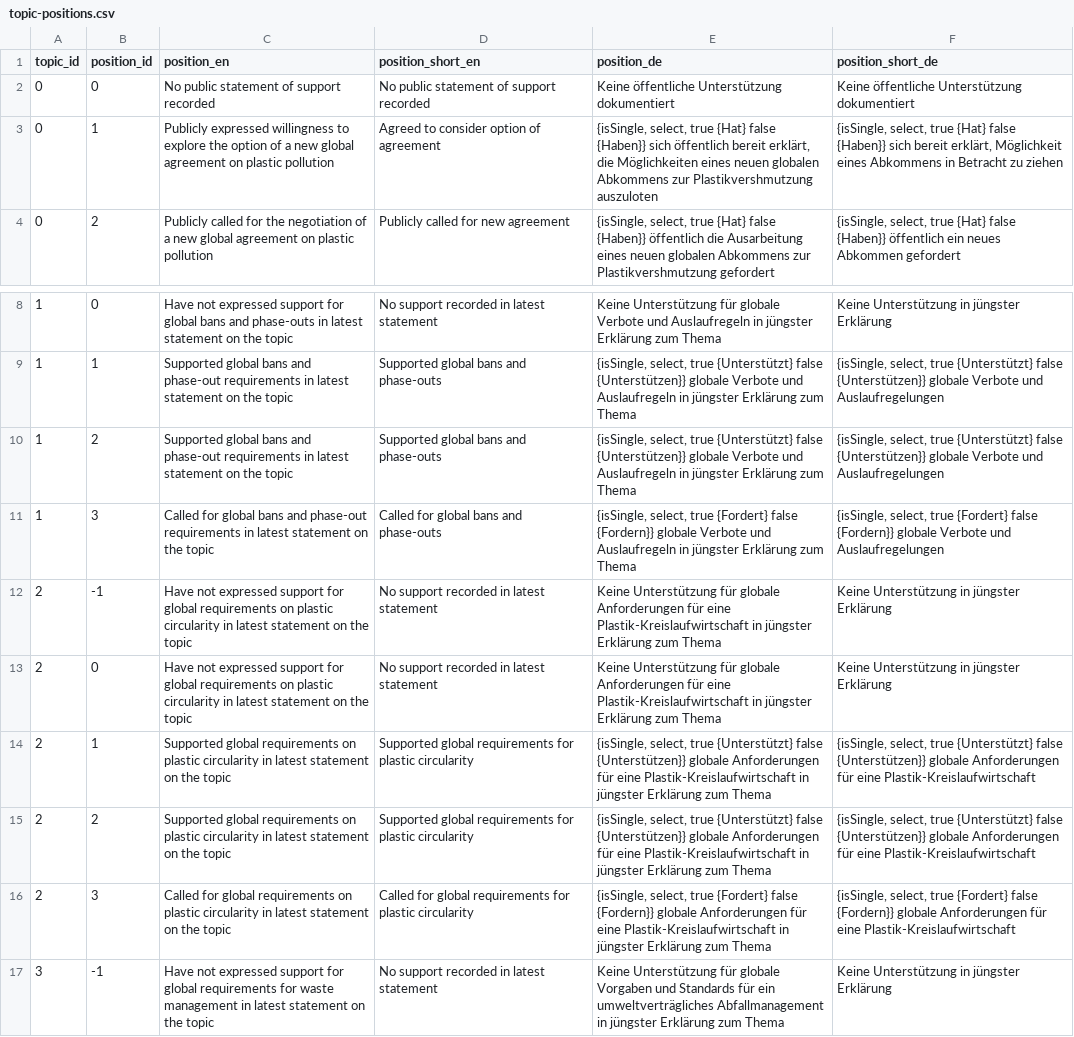
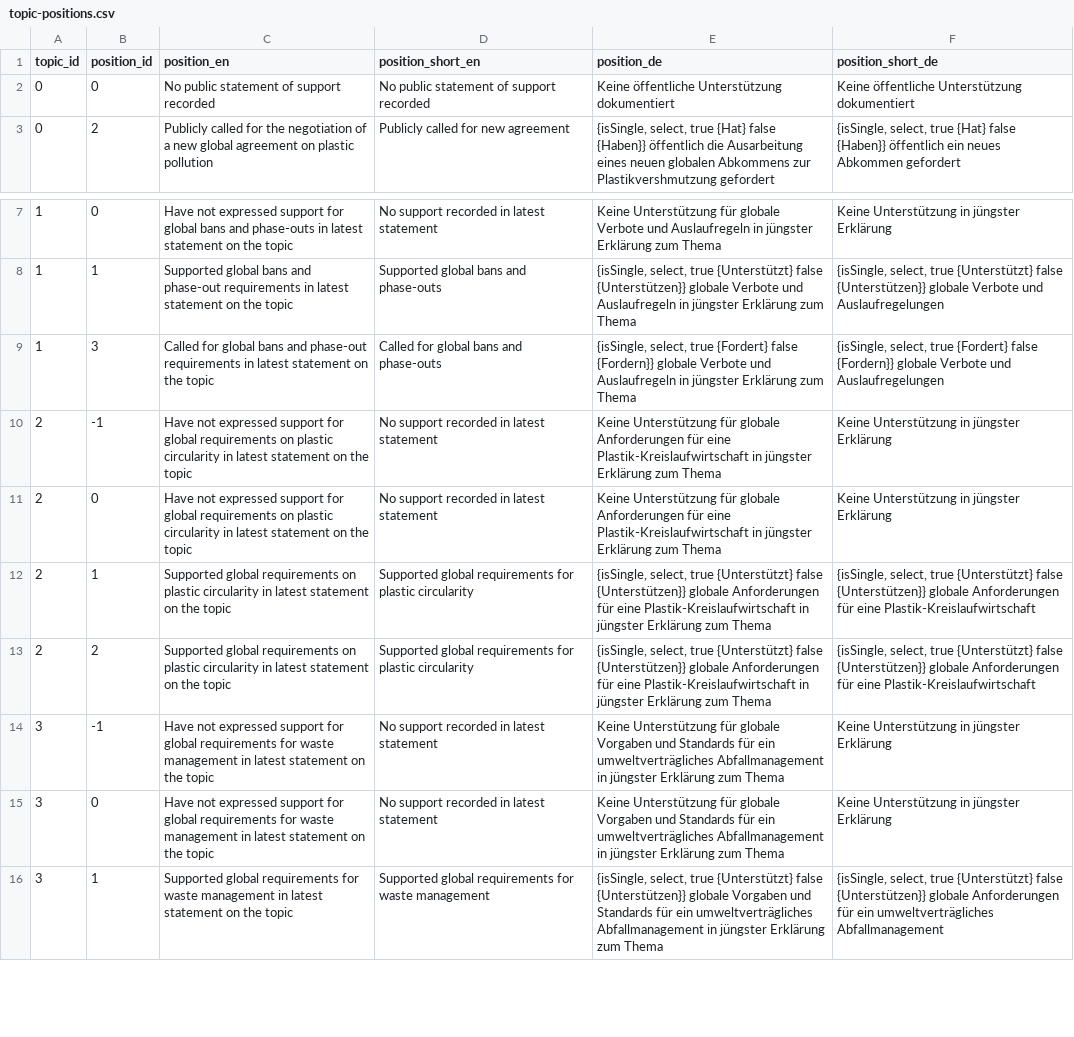
Before and after one commit to WWF-Deutschland/plastic-navigator-test, a CSV file: data/layers/policy/topic-positions.csv, drawn as a sheet; only a part is shown, gaps mark what is left out; the shorter side is filled out with more unchanged rows; the diff names each change by its address in the sheet, - before the commit and + after, or states it on an @@ line.

Commit message:
Update topic-positions.csv test

```diff
--- a/data/layers/policy/topic-positions.csv
+++ b/data/layers/policy/topic-positions.csv
-row 3: 0 | 1 | Publicly expressed willingness to explore the option of a new global agreement on plastic pollution | Agreed to consider option of agreement | {isSingle, select, true {Hat} false {Haben}} sich öffentlich bereit erklärt, die Möglichkeiten eines neuen globalen Abkommens zur Plastikvershmutzung auszuloten | {isSingle, select, true {Hat} false {Haben}} sich bereit erklärt, Möglichkeit eines Abkommens in Betracht zu ziehen
-row 10: 1 | 2 | Supported global bans and phase-out requirements in latest statement on the topic | Supported global bans and phase-outs | {isSingle, select, true {Unterstützt} false {Unterstützen}} globale Verbote und Auslaufregeln in jüngster Erklärung zum Thema | {isSingle, select, true {Unterstützt} false {Unterstützen}} globale Verbote und Auslaufregelungen
-row 16: 2 | 3 | Called for global requirements on plastic circularity in latest statement on the topic | Called for global requirements for plastic circularity | {isSingle, select, true {Fordert} false {Fordern}} globale Anforderungen für eine Plastik-Kreislaufwirtschaft in jüngster Erklärung zum Thema | {isSingle, select, true {Fordert} false {Fordern}} globale Anforderungen für eine Plastik-Kreislaufwirtschaft
```
